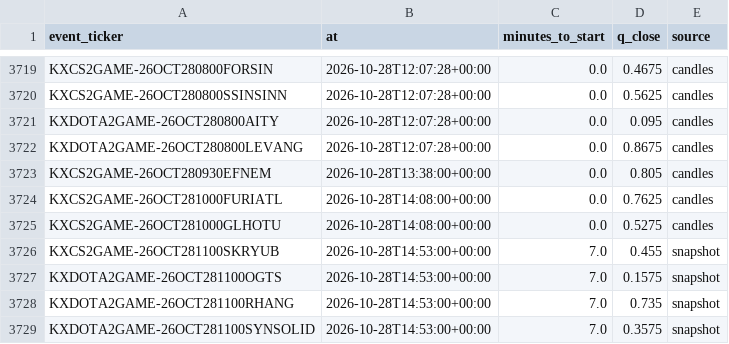
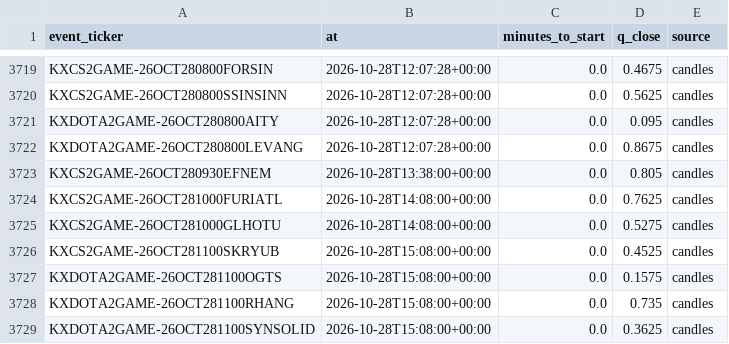
Before and after one commit to nathangin/esports-betting, a CSV file: state/paper/closes.csv, drawn as a sheet; only a part is shown, gaps mark what is left out.

```diff
--- a/state/paper/closes.csv
+++ b/state/paper/closes.csv
@@ -3725,5 +3725,5 @@ KXCS2GAME-26OCT281000FURIATL,2026-10-28T14:08:00+00:00,0.0,0.7625,candles
 KXCS2GAME-26OCT281000GLHOTU,2026-10-28T14:08:00+00:00,0.0,0.5275,candles
-KXCS2GAME-26OCT281100SKRYUB,2026-10-28T14:53:00+00:00,7.0,0.455,snapshot
-KXDOTA2GAME-26OCT281100OGTS,2026-10-28T14:53:00+00:00,7.0,0.1575,snapshot
-KXDOTA2GAME-26OCT281100RHANG,2026-10-28T14:53:00+00:00,7.0,0.735,snapshot
-KXDOTA2GAME-26OCT281100SYNSOLID,2026-10-28T14:53:00+00:00,7.0,0.3575,snapshot
+KXCS2GAME-26OCT281100SKRYUB,2026-10-28T15:08:00+00:00,0.0,0.4525,candles
+KXDOTA2GAME-26OCT281100OGTS,2026-10-28T15:08:00+00:00,0.0,0.1575,candles
+KXDOTA2GAME-26OCT281100RHANG,2026-10-28T15:08:00+00:00,0.0,0.735,candles
+KXDOTA2GAME-26OCT281100SYNSOLID,2026-10-28T15:08:00+00:00,0.0,0.3625,candles
```
Also changed, not shown: 5 other files.
